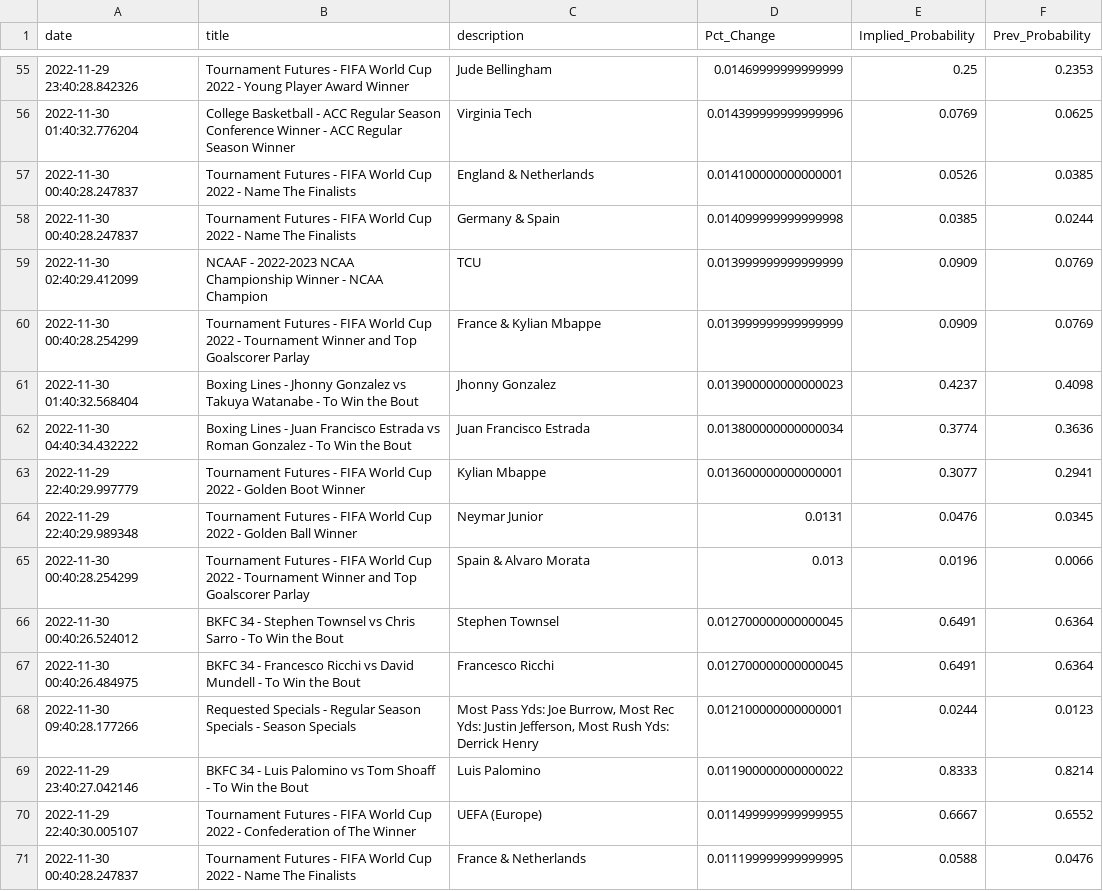
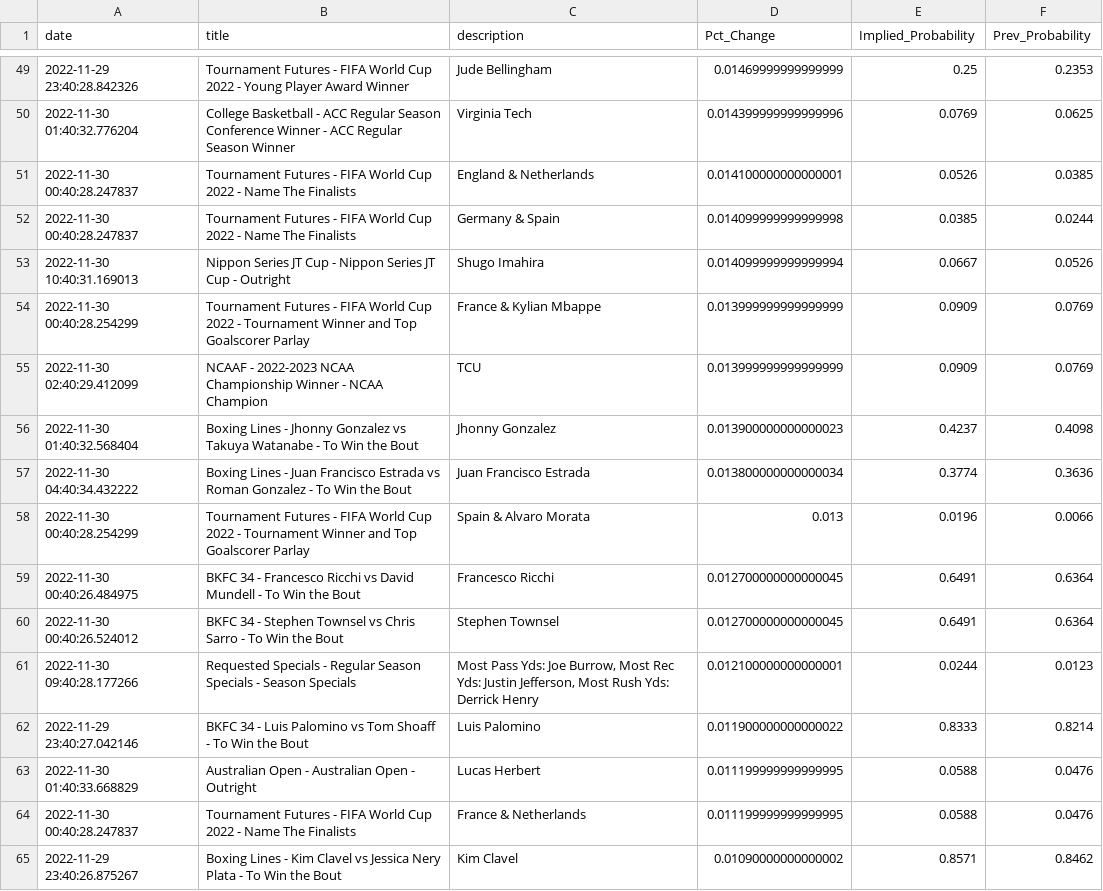
Before and after one commit to aaroncolesmith/bovada_data, a CSV file: bovada_scatter.csv, drawn as a sheet; only a part is shown, gaps mark what is left out; the shorter side is filled out with more unchanged rows; the diff covers the shown part only.

```diff
--- a/bovada_scatter.csv
+++ b/bovada_scatter.csv
@@ -58,14 +52,13 @@ date,title,description,Pct_Change,Implied_Probability,Prev_Probability
 2022-11-30 00:40:28.247837,Tournament Futures - FIFA World Cup 2022 - Name The Finalists,Germany & Spain,0.014099999999999998,0.0385,0.0244
+2022-11-30 10:40:31.169013,Nippon Series JT Cup - Nippon Series JT Cup - Outright,Shugo Imahira,0.014099999999999994,0.0667,0.0526
+2022-11-30 00:40:28.254299,Tournament Futures - FIFA World Cup 2022 - Tournament Winner and Top Goalscorer Parlay,France & Kylian Mbappe,0.013999999999999999,0.0909,0.0769
 2022-11-30 02:40:29.412099,NCAAF - 2022-2023 NCAA Championship Winner - NCAA Champion,TCU,0.013999999999999999,0.0909,0.0769
-2022-11-30 00:40:28.254299,Tournament Futures - FIFA World Cup 2022 - Tournament Winner and Top Goalscorer Parlay,France & Kylian Mbappe,0.013999999999999999,0.0909,0.0769
 2022-11-30 01:40:32.568404,Boxing Lines - Jhonny Gonzalez vs Takuya Watanabe - To Win the Bout,Jhonny Gonzalez,0.013900000000000023,0.4237,0.4098
 2022-11-30 04:40:34.432222,Boxing Lines - Juan Francisco Estrada vs Roman Gonzalez - To Win the Bout,Juan Francisco Estrada,0.013800000000000034,0.3774,0.3636
-2022-11-29 22:40:29.997779,Tournament Futures - FIFA World Cup 2022 - Golden Boot Winner,Kylian Mbappe,0.013600000000000001,0.3077,0.2941
-2022-11-29 22:40:29.989348,Tournament Futures - FIFA World Cup 2022 - Golden Ball Winner,Neymar Junior,0.0131,0.0476,0.0345
 2022-11-30 00:40:28.254299,Tournament Futures - FIFA World Cup 2022 - Tournament Winner and Top Goalscorer Parlay,Spain & Alvaro Morata,0.013,0.0196,0.0066
+2022-11-30 00:40:26.484975,BKFC 34 - Francesco Ricchi vs David Mundell - To Win the Bout,Francesco Ricchi,0.012700000000000045,0.6491,0.6364
 2022-11-30 00:40:26.524012,BKFC 34 - Stephen Townsel vs Chris Sarro - To Win the Bout,Stephen Townsel,0.012700000000000045,0.6491,0.6364
-2022-11-30 00:40:26.484975,BKFC 34 - Francesco Ricchi vs David Mundell - To Win the Bout,Francesco Ricchi,0.012700000000000045,0.6491,0.6364
 2022-11-30 09:40:28.177266,Requested Specials - Regular Season Specials - Season Specials,"Most Pass Yds: Joe Burrow, Most Rec Yds: Justin Jefferson, Most Rush Yds: Derrick Henry",0.012100000000000001,0.0244,0.0123
 2022-11-29 23:40:27.042146,BKFC 34 - Luis Palomino vs Tom Shoaff - To Win the Bout,Luis Palomino,0.011900000000000022,0.8333,0.8214
-2022-11-29 22:40:30.005107,Tournament Futures - FIFA World Cup 2022 - Confederation of The Winner,UEFA (Europe),0.011499999999999955,0.6667,0.6552
+2022-11-30 01:40:33.668829,Australian Open - Australian Open - Outright,Lucas Herbert,0.011199999999999995,0.0588,0.0476
 2022-11-30 00:40:28.247837,Tournament Futures - FIFA World Cup 2022 - Name The Finalists,France & Netherlands,0.011199999999999995,0.0588,0.0476
```
Also changed, not shown: 13 removed rows, 3 moved rows and 3 edited cells elsewhere in this file, 1 other file.
